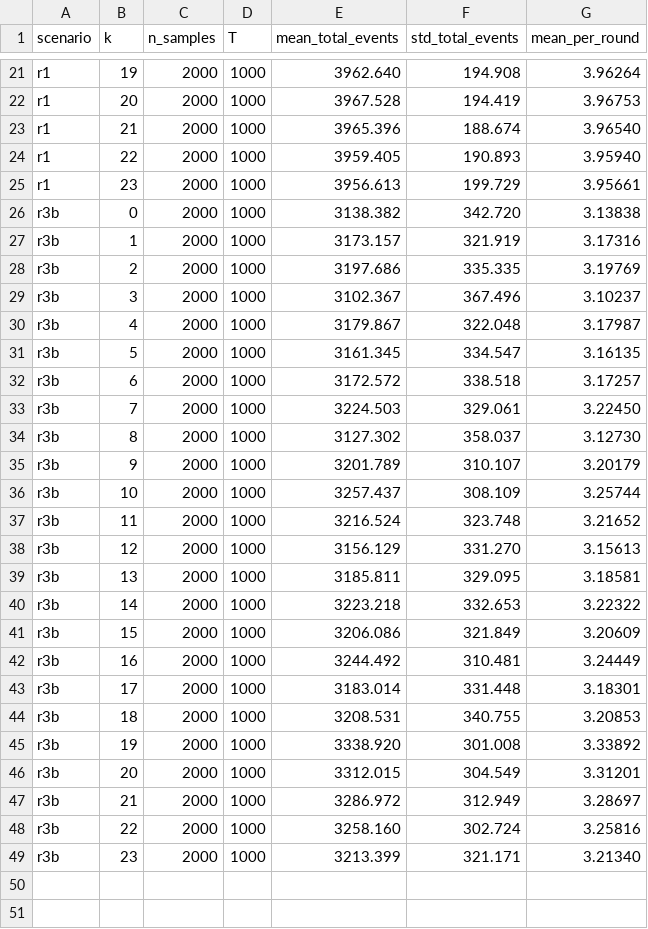
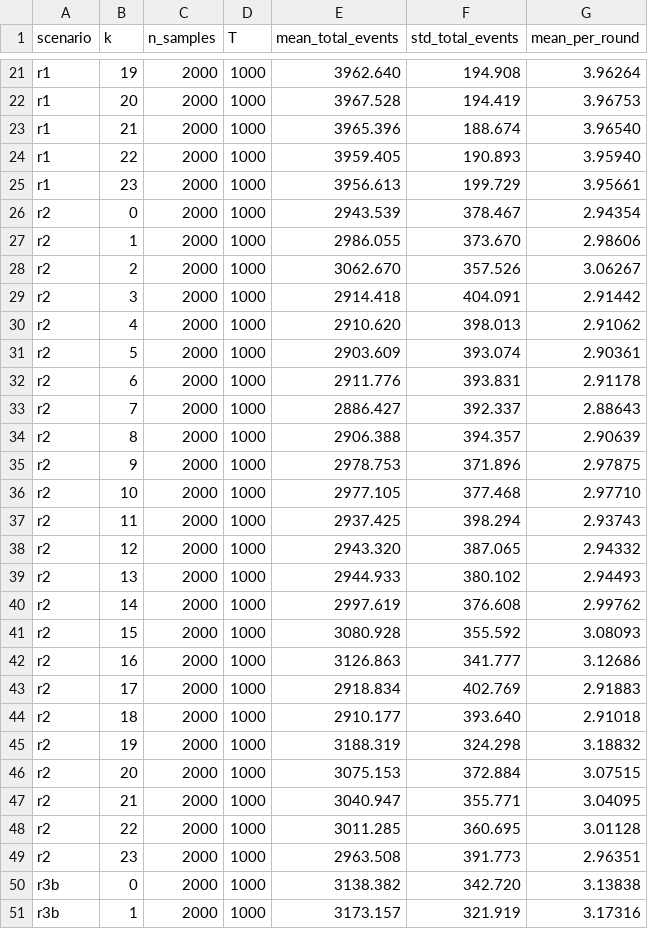
Before and after one commit to Han-JaeHoon/Correlated-Noise-Estimation, a CSV file: data/analysis/9_classifier/dataset_preview/fault_counts_summary.csv, drawn as a sheet; only a part is shown, gaps mark what is left out; the shorter side is filled out with more unchanged rows.

```diff
--- a/data/analysis/9_classifier/dataset_preview/fault_counts_summary.csv
+++ b/data/analysis/9_classifier/dataset_preview/fault_counts_summary.csv
@@ -25,2 +25,26 @@ r1,22,2000,1000,3959.405,190.893,3.95940
 r1,23,2000,1000,3956.613,199.729,3.95661
+r2,0,2000,1000,2943.539,378.467,2.94354
+r2,1,2000,1000,2986.055,373.670,2.98606
+r2,2,2000,1000,3062.670,357.526,3.06267
+r2,3,2000,1000,2914.418,404.091,2.91442
+r2,4,2000,1000,2910.620,398.013,2.91062
+r2,5,2000,1000,2903.609,393.074,2.90361
+r2,6,2000,1000,2911.776,393.831,2.91178
+r2,7,2000,1000,2886.427,392.337,2.88643
+r2,8,2000,1000,2906.388,394.357,2.90639
+r2,9,2000,1000,2978.753,371.896,2.97875
+r2,10,2000,1000,2977.105,377.468,2.97710
+r2,11,2000,1000,2937.425,398.294,2.93743
+r2,12,2000,1000,2943.320,387.065,2.94332
+r2,13,2000,1000,2944.933,380.102,2.94493
+r2,14,2000,1000,2997.619,376.608,2.99762
+r2,15,2000,1000,3080.928,355.592,3.08093
+r2,16,2000,1000,3126.863,341.777,3.12686
+r2,17,2000,1000,2918.834,402.769,2.91883
+r2,18,2000,1000,2910.177,393.640,2.91018
+r2,19,2000,1000,3188.319,324.298,3.18832
+r2,20,2000,1000,3075.153,372.884,3.07515
+r2,21,2000,1000,3040.947,355.771,3.04095
+r2,22,2000,1000,3011.285,360.695,3.01128
+r2,23,2000,1000,2963.508,391.773,2.96351
 r3b,0,2000,1000,3138.382,342.720,3.13838
```
Also changed, not shown: 19 other files.
